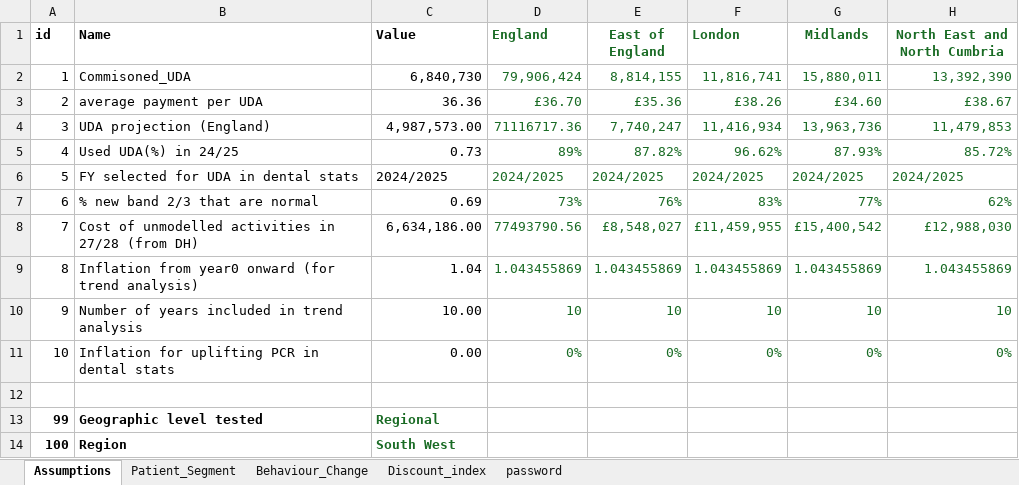
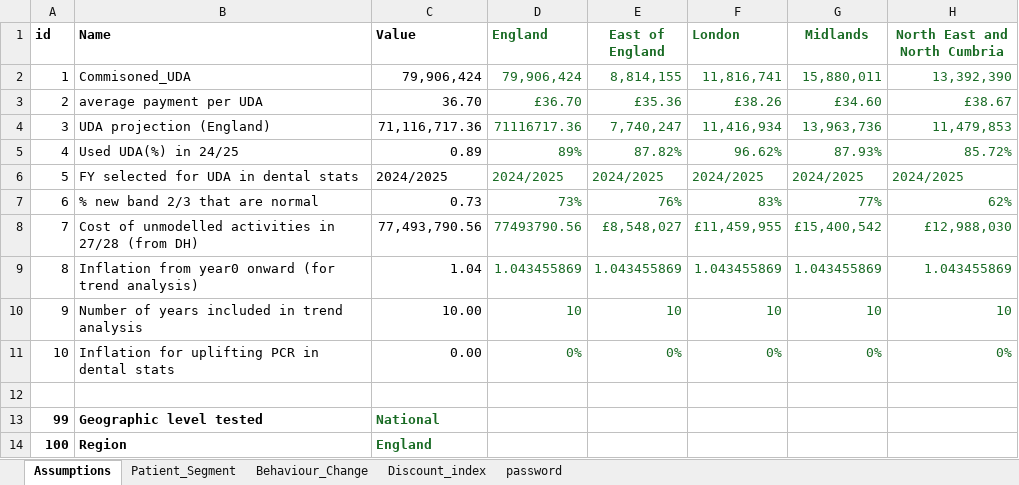
Before and after one commit to JinTongNHS/Dental_Reform_Modelling_2, an Excel workbook: DRM2/Model_inputs.xlsx, sheet Assumptions, drawn as a sheet; only a part is shown; values as stored, in another font and other column widths than the file's, no borders; the diff names each change by its address in the sheet, - before the commit and + after, or states it on an @@ line.

```diff
--- a/DRM2/Model_inputs.xlsx (sheet Assumptions)
+++ b/DRM2/Model_inputs.xlsx (sheet Assumptions)
-C2 (Value): 6,840,730
+C2 (Value): 79,906,424
-C3 (Value): 36.36
+C3 (Value): 36.70
-C4 (Value): 4,987,573.00
+C4 (Value): 71,116,717.36
-C5 (Value): 0.73
+C5 (Value): 0.89
-C7 (Value): 0.69
+C7 (Value): 0.73
-C8 (Value): 6,634,186.00
+C8 (Value): 77,493,790.56
-C13 (Value): Regional
+C13 (Value): National
-C14 (Value): South West
+C14 (Value): England
```
Also changed, not shown: 3 other files.
